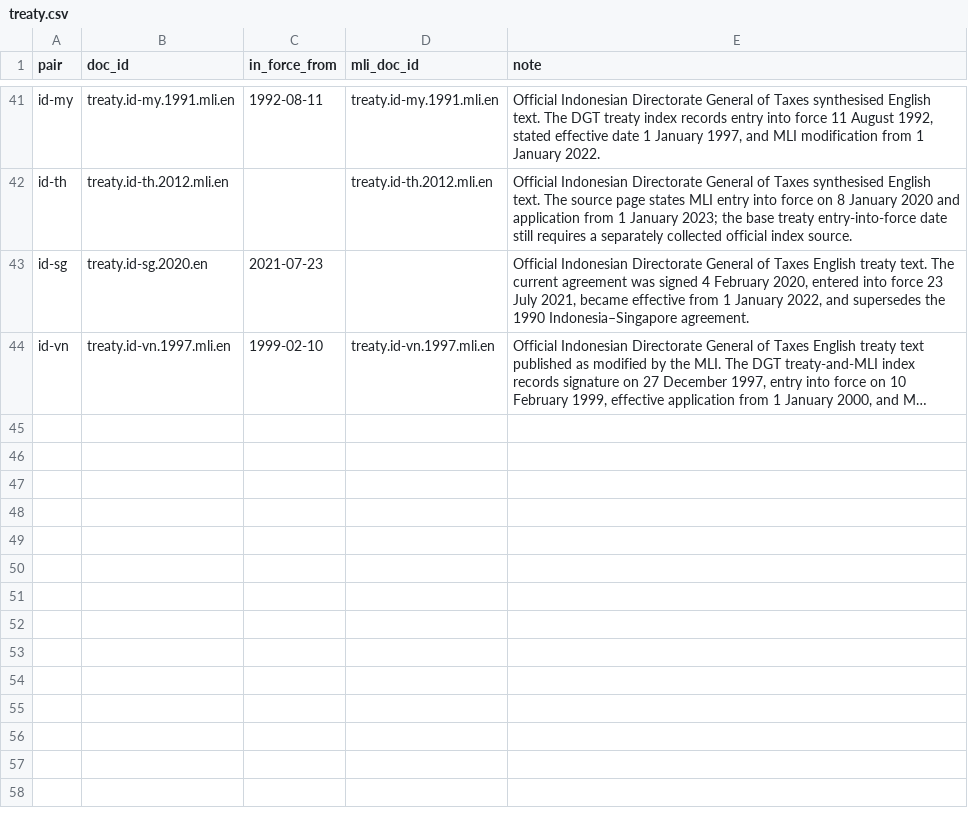
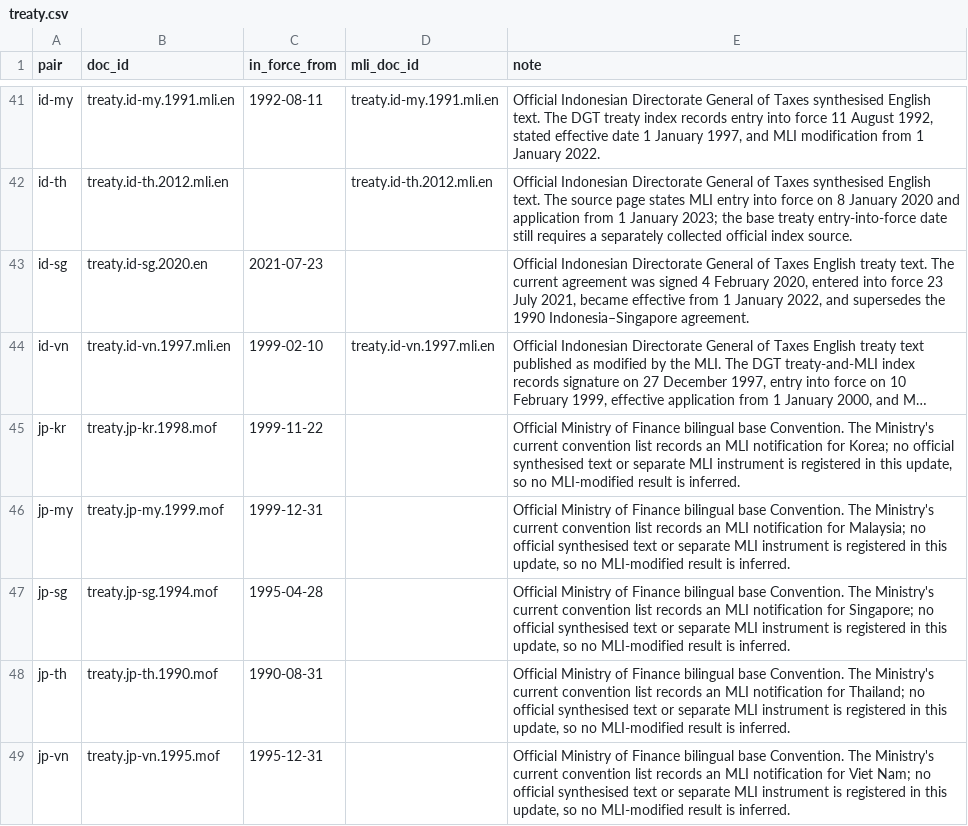
Before and after one commit to ZhihongWu-dev/Asia-Tax-AI-Agent, a CSV file: database/treaty.csv, drawn as a sheet; only a part is shown, gaps mark what is left out; long unchanged cells end in …; the diff names each change by its address in the sheet, - before the commit and + after, or states it on an @@ line.

Commit message:
feat(database): add Japan treaty coverage

```diff
--- a/database/treaty.csv
+++ b/database/treaty.csv
+row 45: jp-kr | treaty.jp-kr.1998.mof | 1999-11-22 |  | Official Ministry of Finance bilingual base Convention. The Ministry's current convention list records an MLI notification for Korea; no official synthesised text or separate MLI instrument is registered in this update, so no MLI-modified result is inferred.
+row 46: jp-my | treaty.jp-my.1999.mof | 1999-12-31 |  | Official Ministry of Finance bilingual base Convention. The Ministry's current convention list records an MLI notification for Malaysia; no official synthesised text or separate MLI instrument is registered in this update, so no MLI-modified result is inferred.
+row 47: jp-sg | treaty.jp-sg.1994.mof | 1995-04-28 |  | Official Ministry of Finance bilingual base Convention. The Ministry's current convention list records an MLI notification for Singapore; no official synthesised text or separate MLI instrument is registered in this update, so no MLI-modified result is inferred.
+row 48: jp-th | treaty.jp-th.1990.mof | 1990-08-31 |  | Official Ministry of Finance bilingual base Convention. The Ministry's current convention list records an MLI notification for Thailand; no official synthesised text or separate MLI instrument is registered in this update, so no MLI-modified result is inferred.
+row 49: jp-vn | treaty.jp-vn.1995.mof | 1995-12-31 |  | Official Ministry of Finance bilingual base Convention. The Ministry's current convention list records an MLI notification for Viet Nam; no official synthesised text or separate MLI instrument is registered in this update, so no MLI-modified result is inferred.
```
Also changed, not shown: database/doc.csv, database/files.csv, 14 other files.
